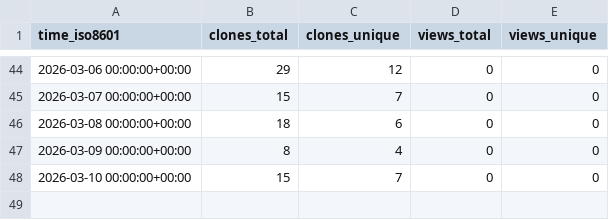
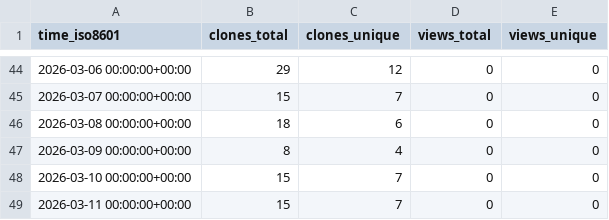
Before and after one commit to EarthSciML/AtmosphericDynamics.jl, a CSV file: EarthSciML/AtmosphericDynamics.jl/ghrs-data/views_clones_aggregate.csv, drawn as a sheet; only a part is shown, gaps mark what is left out; the diff names each change by its address in the sheet, - before the commit and + after, or states it on an @@ line.

```diff
--- a/EarthSciML/AtmosphericDynamics.jl/ghrs-data/views_clones_aggregate.csv
+++ b/EarthSciML/AtmosphericDynamics.jl/ghrs-data/views_clones_aggregate.csv
+row 49: 2026-03-11 00:00:00+00:00 | 15 | 7 | 0 | 0
```
Also changed, not shown: 1 other file.
